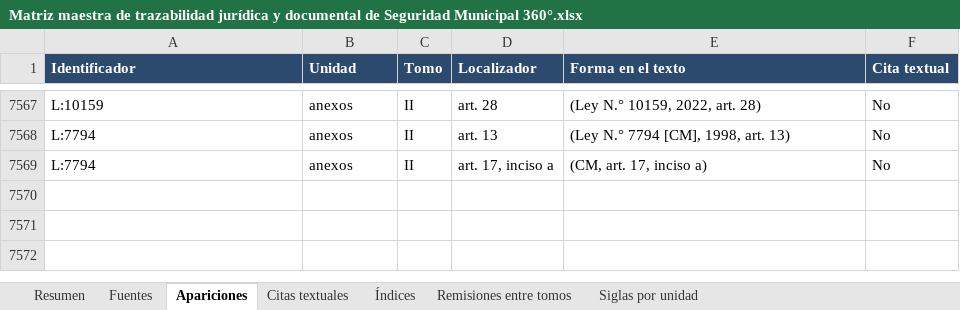
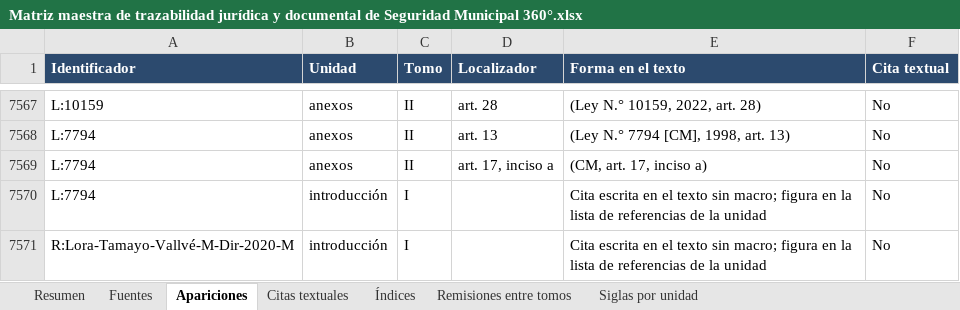
Before and after one commit to ecorproy/muniverso-normativa, an Excel workbook: Seguridad Municipal 360°/Tomos/Matriz maestra de trazabilidad jurídica y documental de Seguridad Municipal 360°.xlsx, sheet Apariciones, drawn as a sheet; only a part is shown, gaps mark what is left out; values as stored, in another font and other column widths than the file's, no borders; the diff names each change by its address in the sheet, - before the commit and + after, or states it on an @@ line.

```diff
--- a/Seguridad Municipal 360°/Tomos/Matriz maestra de trazabilidad jurídica y documental de Seguridad Municipal 360°.xlsx (sheet Apariciones)
+++ b/Seguridad Municipal 360°/Tomos/Matriz maestra de trazabilidad jurídica y documental de Seguridad Municipal 360°.xlsx (sheet Apariciones)
+row 7570: L:7794 | introducción | I |  | Cita escrita en el texto sin macro; figura en la lista de referencias de la unidad | No
+row 7571: R:Lora-Tamayo-Vallvé-M-Dir-2020-M | introducción | I |  | Cita escrita en el texto sin macro; figura en la lista de referencias de la unidad | No
```
Also changed, not shown: sheet Índices, sheet Fuentes, sheet Resumen, formulas that keep their value, 12 other files.
